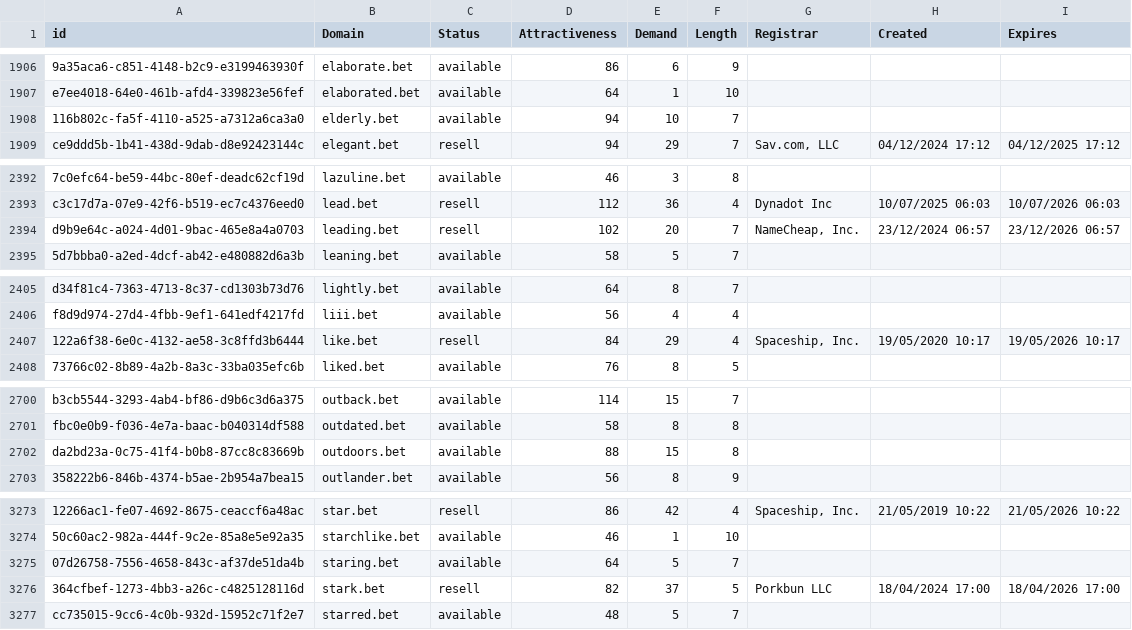
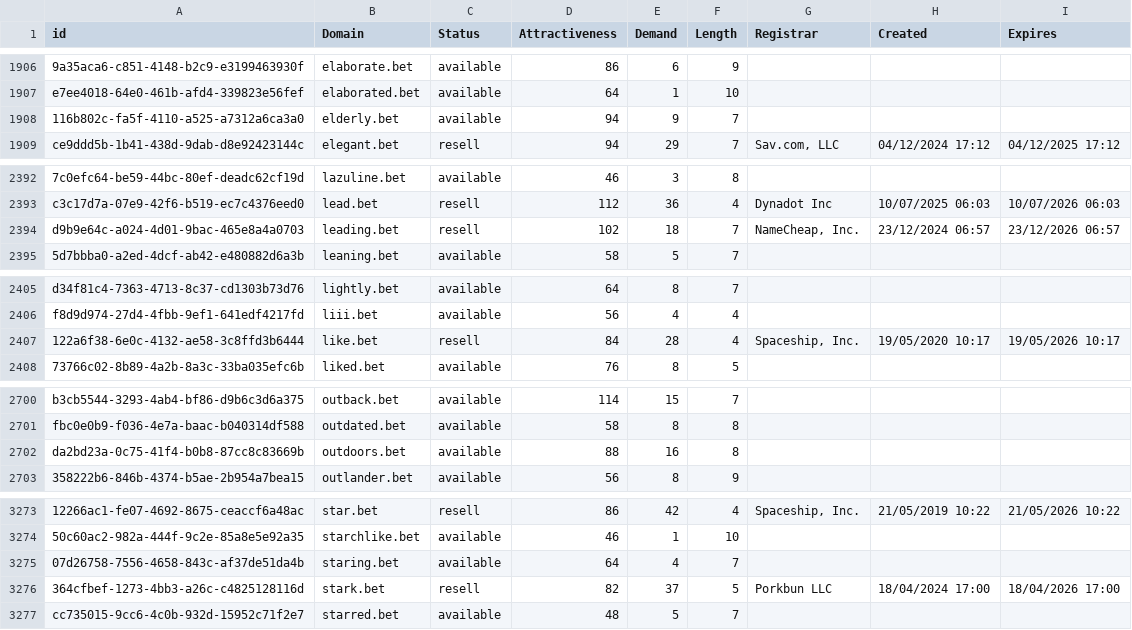
Before and after one commit to UniqueDomains/bet-oneword-domains, a CSV file: bet.csv, drawn as a sheet; only a part is shown, gaps mark what is left out; the diff covers the shown part only; the diff names each change by its address in the sheet, - before the commit and + after, or states it on an @@ line.

```diff
--- a/bet.csv
+++ b/bet.csv
-E1908 (Demand): 10
+E1908 (Demand): 9
-E2394 (Demand): 20
+E2394 (Demand): 18
-E2407 (Demand): 29
+E2407 (Demand): 28
-E2702 (Demand): 15
+E2702 (Demand): 16
-E3275 (Demand): 5
+E3275 (Demand): 4
```
Also changed, not shown: 10 edited cells elsewhere in this file, 2 other files.
